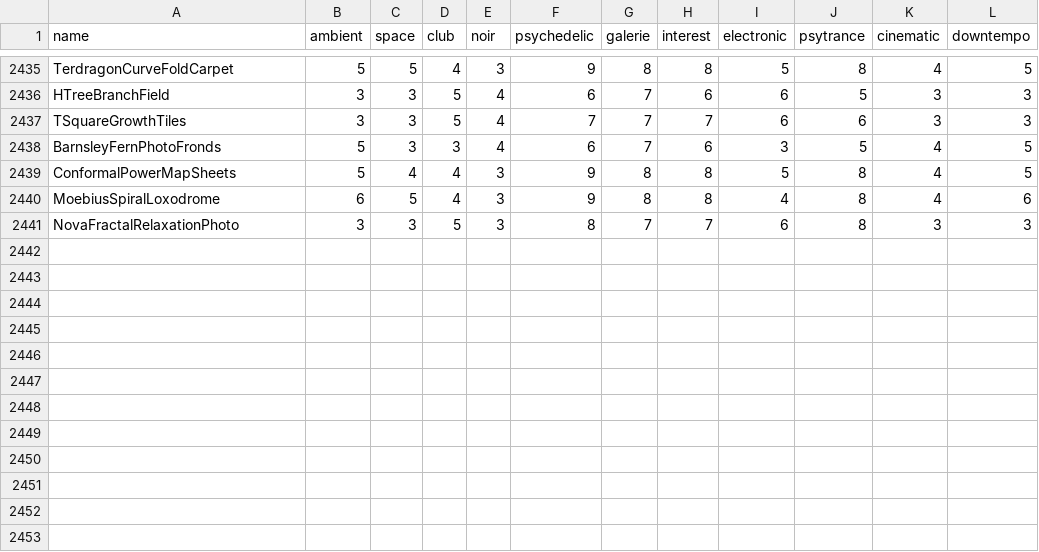
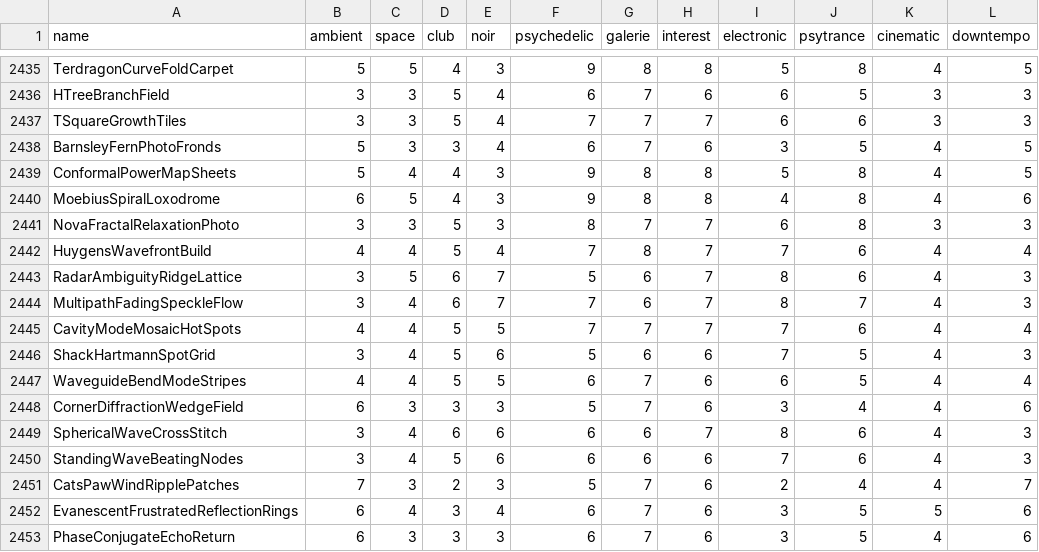
Before and after one commit to reneweller-coding/KaleidoscopeEnhanced, a TSV file: Tools/preset_fit.tsv, drawn as a sheet; only a part is shown, gaps mark what is left out; the diff names each change by its address in the sheet, - before the commit and + after, or states it on an @@ line.

```diff
--- a/Tools/preset_fit.tsv
+++ b/Tools/preset_fit.tsv
+row 2442: HuygensWavefrontBuild | 4 | 4 | 5 | 4 | 7 | 8 | 7 | 7 | 6 | 4 | 4
+row 2443: RadarAmbiguityRidgeLattice | 3 | 5 | 6 | 7 | 5 | 6 | 7 | 8 | 6 | 4 | 3
+row 2444: MultipathFadingSpeckleFlow | 3 | 4 | 6 | 7 | 7 | 6 | 7 | 8 | 7 | 4 | 3
+row 2445: CavityModeMosaicHotSpots | 4 | 4 | 5 | 5 | 7 | 7 | 7 | 7 | 6 | 4 | 4
+row 2446: ShackHartmannSpotGrid | 3 | 4 | 5 | 6 | 5 | 6 | 6 | 7 | 5 | 4 | 3
+row 2447: WaveguideBendModeStripes | 4 | 4 | 5 | 5 | 6 | 7 | 6 | 6 | 5 | 4 | 4
+row 2448: CornerDiffractionWedgeField | 6 | 3 | 3 | 3 | 5 | 7 | 6 | 3 | 4 | 4 | 6
+row 2449: SphericalWaveCrossStitch | 3 | 4 | 6 | 6 | 6 | 6 | 7 | 8 | 6 | 4 | 3
+row 2450: StandingWaveBeatingNodes | 3 | 4 | 5 | 6 | 6 | 6 | 6 | 7 | 6 | 4 | 3
+row 2451: CatsPawWindRipplePatches | 7 | 3 | 2 | 3 | 5 | 7 | 6 | 2 | 4 | 4 | 7
+row 2452: EvanescentFrustratedReflectionRings | 6 | 4 | 3 | 4 | 6 | 7 | 6 | 3 | 5 | 5 | 6
+row 2453: PhaseConjugateEchoReturn | 6 | 3 | 3 | 3 | 6 | 7 | 6 | 3 | 5 | 4 | 6
```
Also changed, not shown: 33 other files.
